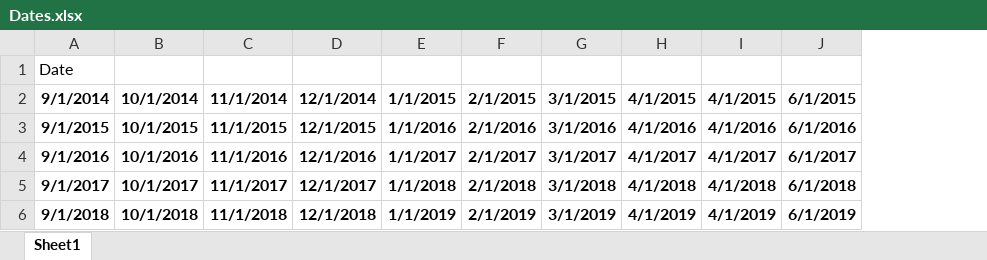
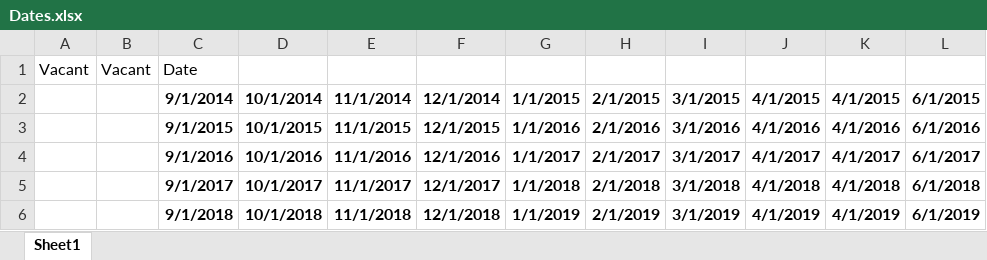
Before and after one commit to admgroup5/Test_repo, an Excel workbook: raw data used/live births/Dates.xlsx, sheet Sheet1, drawn as a sheet; only a part is shown; values as stored, in another font and other column widths than the file's, no borders; the diff names each change by its address in the sheet, - before the commit and + after, or states it on an @@ line.

```diff
--- a/raw data used/live births/Dates.xlsx (sheet Sheet1)
+++ b/raw data used/live births/Dates.xlsx (sheet Sheet1)
+column A, row 1: Vacant
+column B, row 1: Vacant
```
Also changed, not shown: 10 other files.
